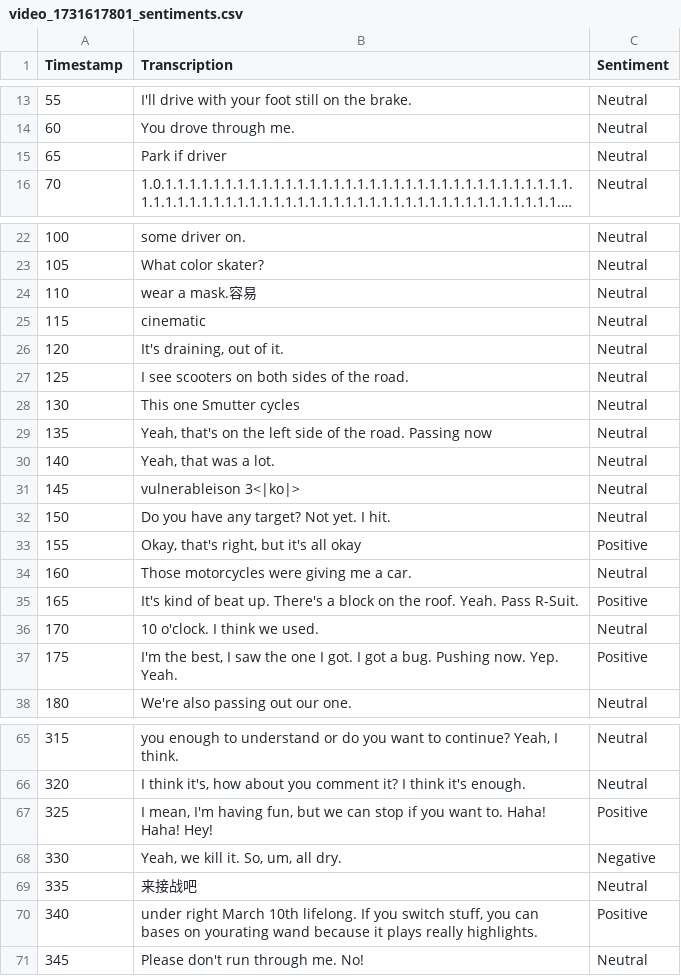
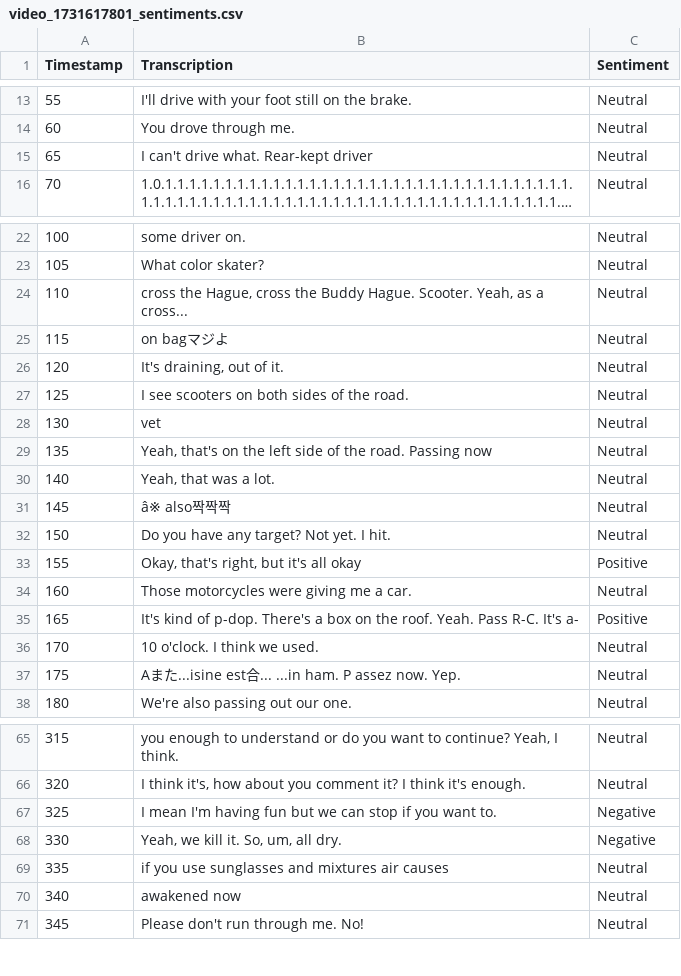
Before and after one commit to CharcoalF/Video-Transcription-Sentiment-Analysis, a CSV file: video_1731617801_sentiments.csv, drawn as a sheet; only a part is shown, gaps mark what is left out; long unchanged cells end in …; the diff covers the shown part only; the diff names each change by its address in the sheet, - before the commit and + after, or states it on an @@ line.

```diff
--- a/video_1731617801_sentiments.csv
+++ b/video_1731617801_sentiments.csv
-B15 (Transcription): Park if driver
+B15 (Transcription): I can't drive what. Rear-kept driver
-B24 (Transcription): wear a mask.容易
+B24 (Transcription): cross the Hague, cross the Buddy Hague. Scooter. Yeah, as a cross...
-B25 (Transcription): cinematic
+B25 (Transcription): on bagマジよ
-B28 (Transcription): This one Smutter cycles
+B28 (Transcription): vet
-B31 (Transcription): vulnerableison 3<|ko|>
+B31 (Transcription): â※ also짝짝짝
-B35 (Transcription): …kind of beat up. There's a block on the roof. Yeah. Pass R-Suit.
+B35 (Transcription): …kind of p-dop. There's a box on the roof. Yeah. Pass R-C. It's a-
-B37 (Transcription): I'm the best, I saw the one I got. I got a bug. Pushing now. Yep. Yeah.
+B37 (Transcription): Aまた...isine est合... ...in ham. P assez now. Yep.
-C37 (Sentiment): Positive
+C37 (Sentiment): Neutral
-B67 (Transcription): I mean, I'm having fun, but we can stop if you want to. Haha! Haha! Hey!
+B67 (Transcription): I mean I'm having fun but we can stop if you want to.
-C67 (Sentiment): Positive
+C67 (Sentiment): Negative
-B69 (Transcription): 来接战吧
+B69 (Transcription): if you use sunglasses and mixtures air causes
-B70 (Transcription): under right March 10th lifelong. If you switch stuff, you can bases on yourating wand because it plays really highlights.
+B70 (Transcription): awakened now
-C70 (Sentiment): Positive
+C70 (Sentiment): Neutral
```
Also changed, not shown: 7 edited cells elsewhere in this file, whisper_video_1731617801_transcripts.csv, 9 other files.
